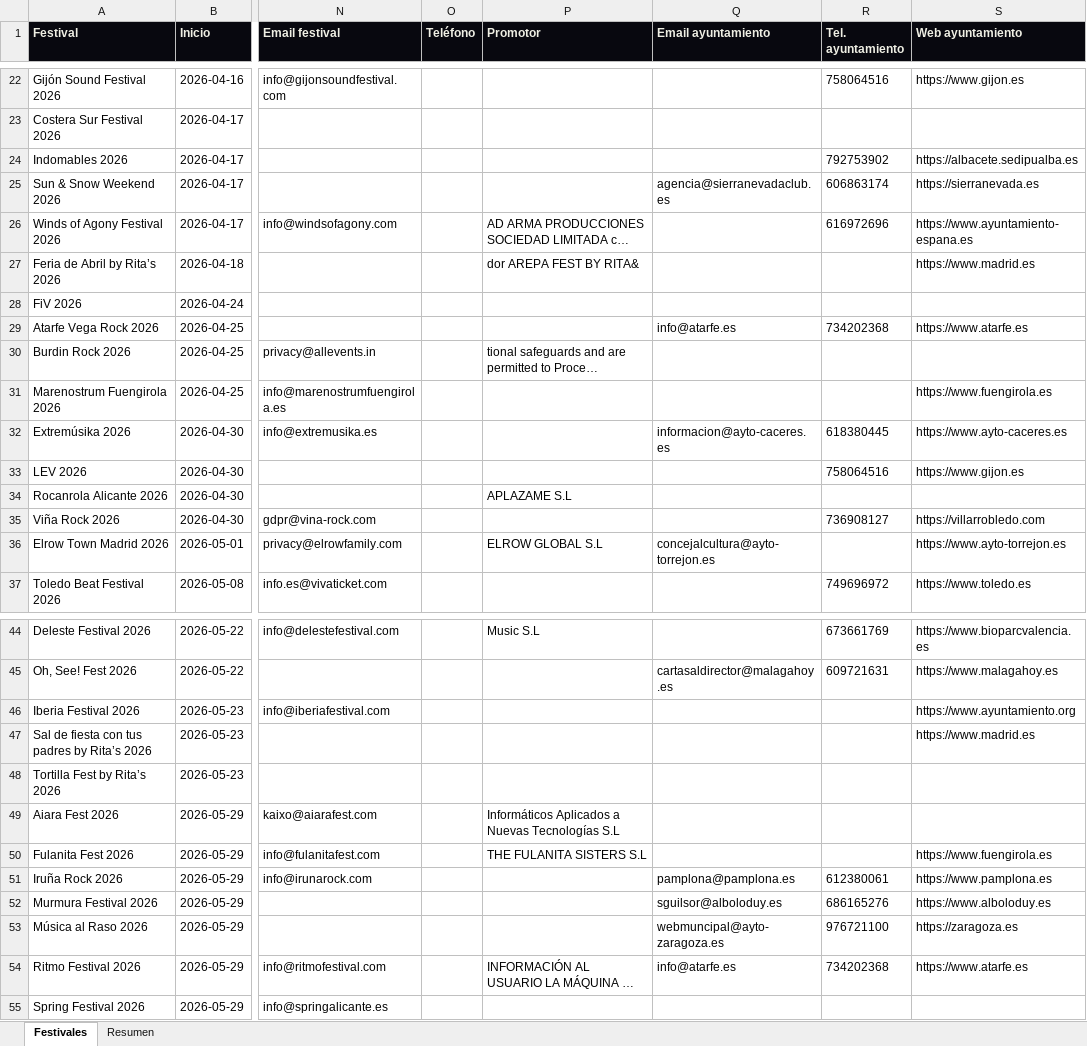
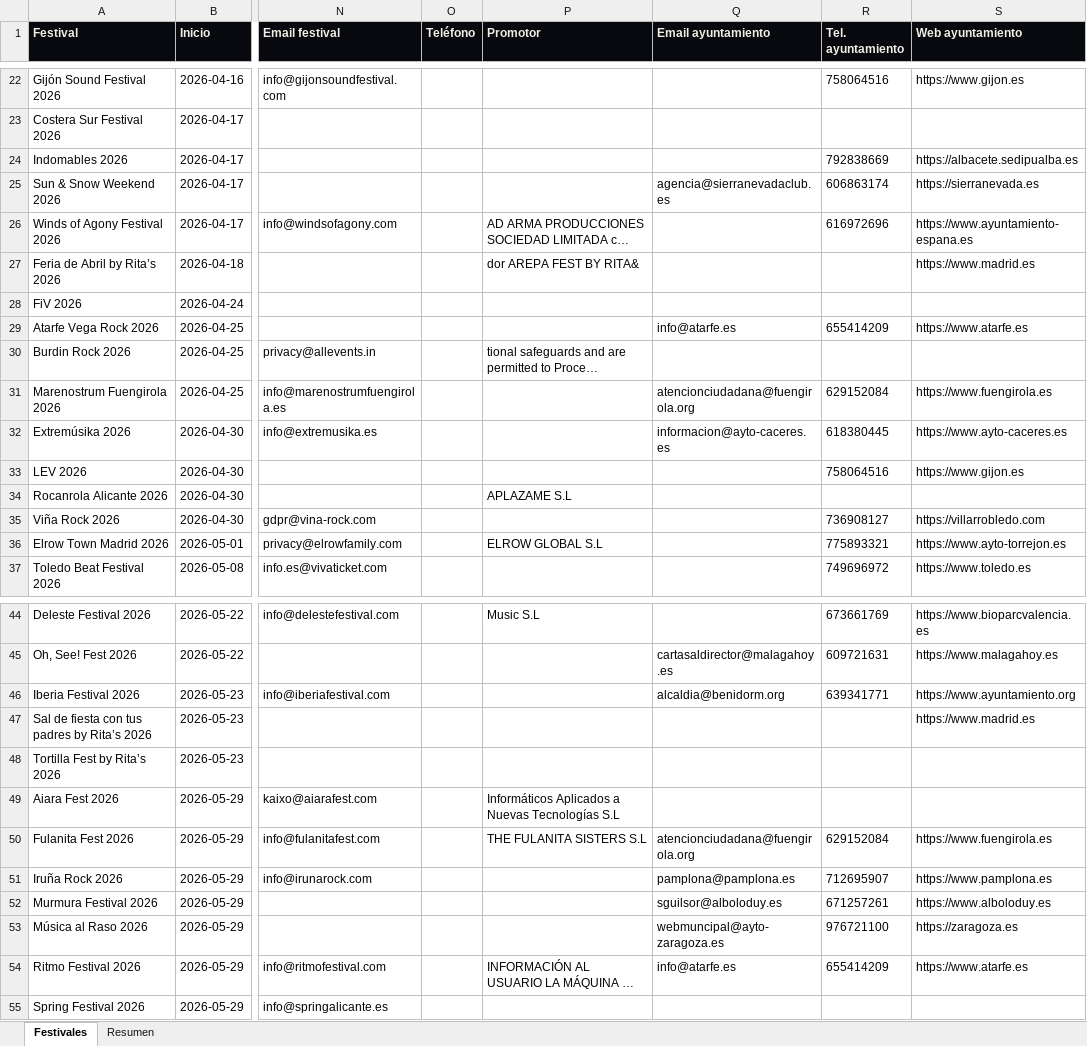
Before and after one commit to magodago/radar-rabat, an Excel workbook: data/festivales.xlsx, sheet Festivales, drawn as a sheet; only a part is shown, gaps mark what is left out; long unchanged cells end in …; values as stored, in another font and other column widths than the file's, no borders; the diff covers the shown part only; the diff names each change by its address in the sheet, - before the commit and + after, or states it on an @@ line.

```diff
--- a/data/festivales.xlsx (sheet Festivales)
+++ b/data/festivales.xlsx (sheet Festivales)
-R24 (Tel. ayuntamiento): 792753902
+R24 (Tel. ayuntamiento): 792838669
-R29 (Tel. ayuntamiento): 734202368
+R29 (Tel. ayuntamiento): 655414209
-Q31 (Email ayuntamiento): (empty)
+Q31 (Email ayuntamiento): atencionciudadana@fuengirola.org
-R31 (Tel. ayuntamiento): (empty)
+R31 (Tel. ayuntamiento): 629152084
-Q36 (Email ayuntamiento): concejalcultura@ayto-torrejon.es
+Q36 (Email ayuntamiento): (empty)
-R36 (Tel. ayuntamiento): (empty)
+R36 (Tel. ayuntamiento): 775893321
-Q46 (Email ayuntamiento): (empty)
+Q46 (Email ayuntamiento): alcaldia@benidorm.org
-R46 (Tel. ayuntamiento): (empty)
+R46 (Tel. ayuntamiento): 639341771
-Q50 (Email ayuntamiento): (empty)
+Q50 (Email ayuntamiento): atencionciudadana@fuengirola.org
-R50 (Tel. ayuntamiento): (empty)
+R50 (Tel. ayuntamiento): 629152084
-R51 (Tel. ayuntamiento): 612380061
+R51 (Tel. ayuntamiento): 712695907
-R52 (Tel. ayuntamiento): 686165276
+R52 (Tel. ayuntamiento): 671257261
-R54 (Tel. ayuntamiento): 734202368
+R54 (Tel. ayuntamiento): 655414209
```
Also changed, not shown: 16 edited cells elsewhere in this sheet, sheet Resumen, 5 other files.
